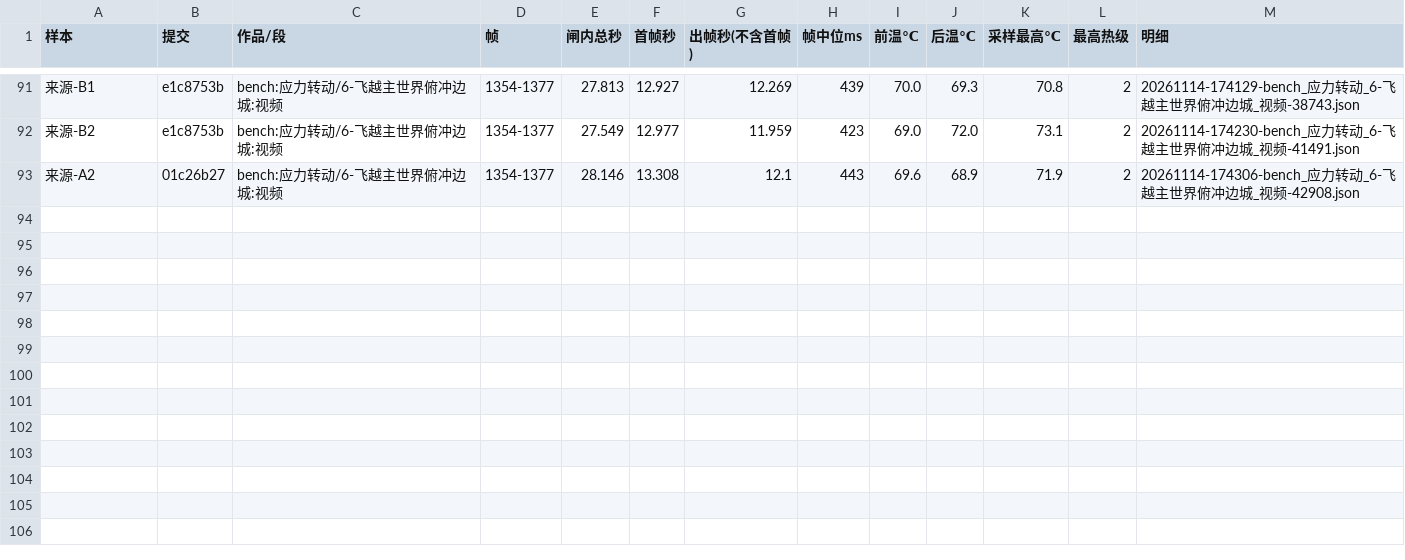
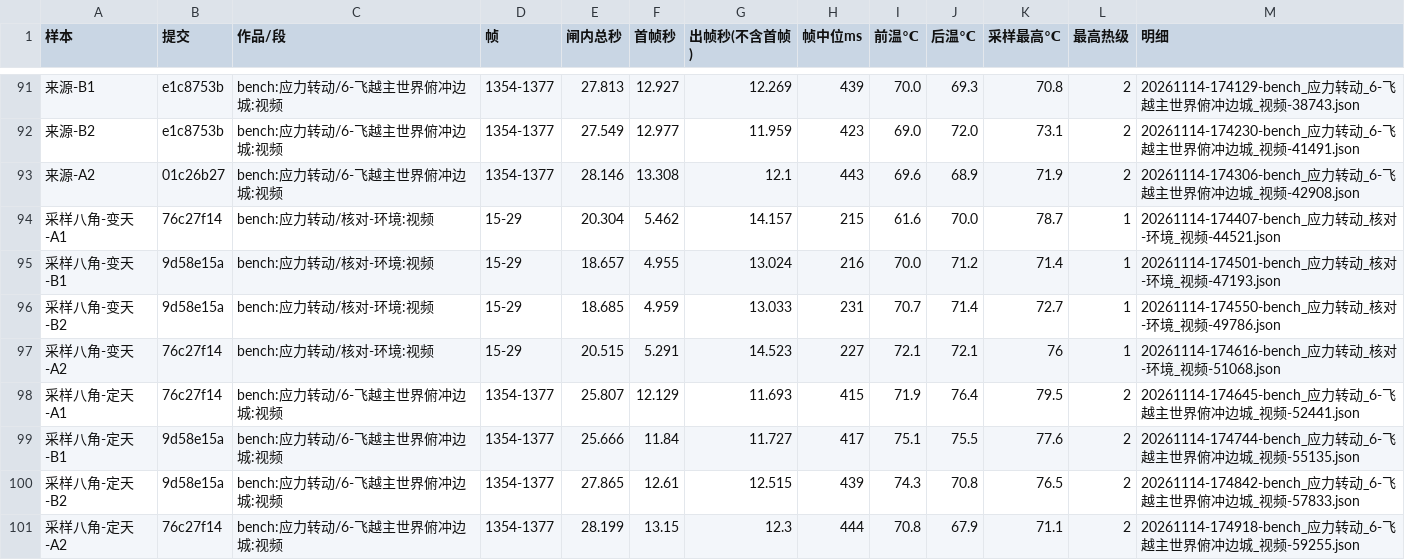
Before and after one commit to particle050811/mc-anim, a TSV file: docs/实测/1114-串行.tsv, drawn as a sheet; only a part is shown, gaps mark what is left out.

```diff
--- a/docs/实测/1114-串行.tsv
+++ b/docs/实测/1114-串行.tsv
@@ -93 +93,9 @@
 来源-A2	01c26b27	bench:应力转动/6-飞越主世界俯冲边城:视频	1354-1377	28.146	13.308	12.1	443	69.6	68.9	71.9	2	20261114-174306-bench_应力转动_6-飞越主世界俯冲边城_视频-42908.json
+采样八角-变天-A1	76c27f14	bench:应力转动/核对-环境:视频	15-29	20.304	5.462	14.157	215	61.6	70.0	78.7	1	20261114-174407-bench_应力转动_核对-环境_视频-44521.json
+采样八角-变天-B1	9d58e15a	bench:应力转动/核对-环境:视频	15-29	18.657	4.955	13.024	216	70.0	71.2	71.4	1	20261114-174501-bench_应力转动_核对-环境_视频-47193.json
+采样八角-变天-B2	9d58e15a	bench:应力转动/核对-环境:视频	15-29	18.685	4.959	13.033	231	70.7	71.4	72.7	1	20261114-174550-bench_应力转动_核对-环境_视频-49786.json
+采样八角-变天-A2	76c27f14	bench:应力转动/核对-环境:视频	15-29	20.515	5.291	14.523	227	72.1	72.1	76	1	20261114-174616-bench_应力转动_核对-环境_视频-51068.json
+采样八角-定天-A1	76c27f14	bench:应力转动/6-飞越主世界俯冲边城:视频	1354-1377	25.807	12.129	11.693	415	71.9	76.4	79.5	2	20261114-174645-bench_应力转动_6-飞越主世界俯冲边城_视频-52441.json
+采样八角-定天-B1	9d58e15a	bench:应力转动/6-飞越主世界俯冲边城:视频	1354-1377	25.666	11.84	11.727	417	75.1	75.5	77.6	2	20261114-174744-bench_应力转动_6-飞越主世界俯冲边城_视频-55135.json
+采样八角-定天-B2	9d58e15a	bench:应力转动/6-飞越主世界俯冲边城:视频	1354-1377	27.865	12.61	12.515	439	74.3	70.8	76.5	2	20261114-174842-bench_应力转动_6-飞越主世界俯冲边城_视频-57833.json
+采样八角-定天-A2	76c27f14	bench:应力转动/6-飞越主世界俯冲边城:视频	1354-1377	28.199	13.15	12.3	444	70.8	67.9	71.1	2	20261114-174918-bench_应力转动_6-飞越主世界俯冲边城_视频-59255.json
```
Also changed, not shown: 1 other file.
